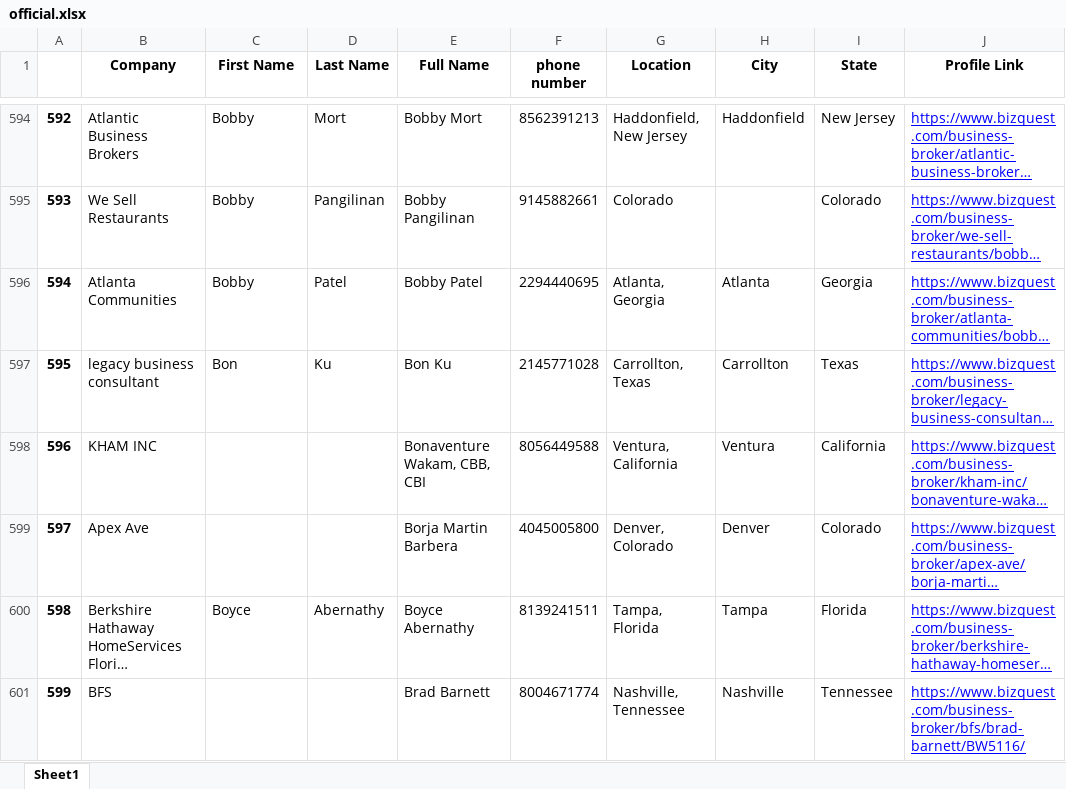
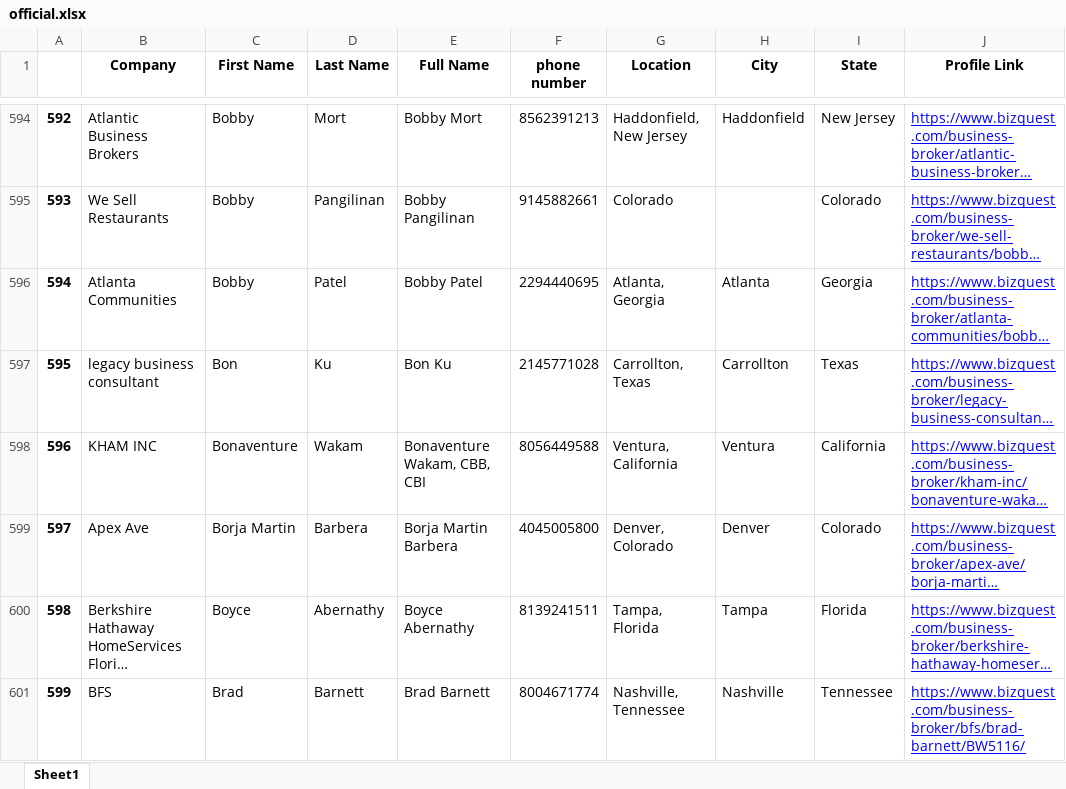
Before and after one commit to kathytran88/broker2, an Excel workbook: official.xlsx, sheet Sheet1, drawn as a sheet; only a part is shown, gaps mark what is left out; long unchanged cells end in …; values as stored, in another font and other column widths than the file's, no borders; the diff covers the shown part only; the diff names each change by its address in the sheet, - before the commit and + after, or states it on an @@ line.

```diff
--- a/official.xlsx (sheet Sheet1)
+++ b/official.xlsx (sheet Sheet1)
-C598 (First Name): (empty)
+C598 (First Name): Bonaventure
-D598 (Last Name): (empty)
+D598 (Last Name): Wakam
-C599 (First Name): (empty)
+C599 (First Name): Borja Martin
-D599 (Last Name): (empty)
+D599 (Last Name): Barbera
-C601 (First Name): (empty)
+C601 (First Name): Brad
-D601 (Last Name): (empty)
+D601 (Last Name): Barnett
```
Also changed, not shown: 192 edited cells elsewhere in this sheet, 1 other file.
